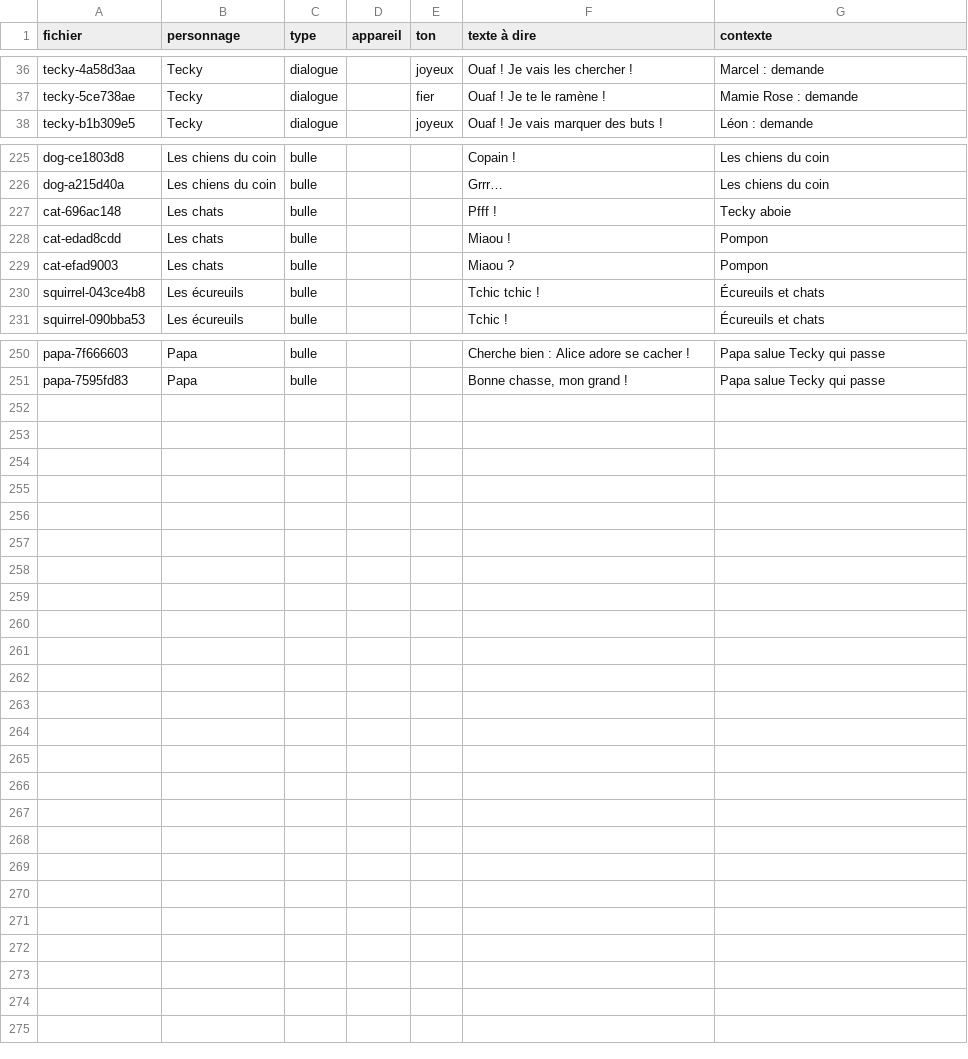
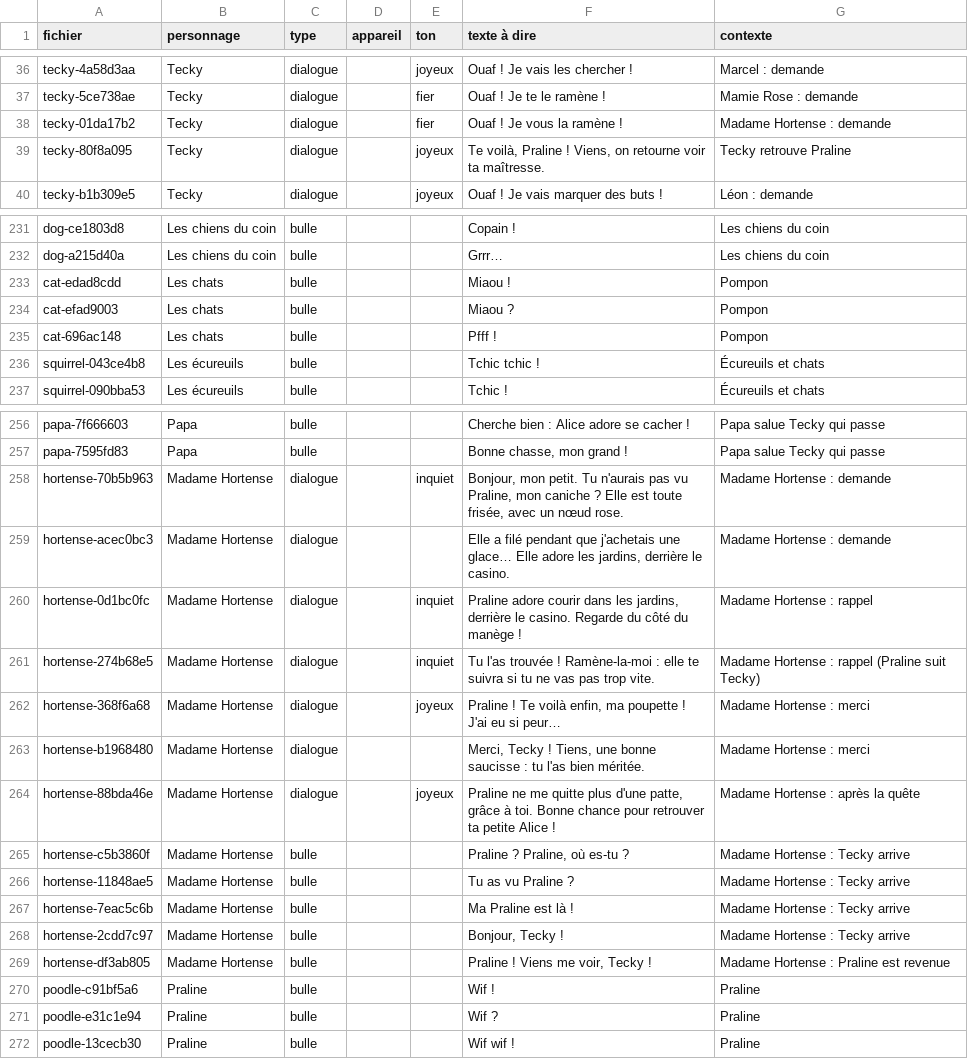
Before and after one commit to 3-14-Software/tecky-quest, a CSV file: voix/repliques.csv, drawn as a sheet; only a part is shown, gaps mark what is left out; the diff covers the shown part only.

```diff
--- a/voix/repliques.csv
+++ b/voix/repliques.csv
@@ -37,2 +37,4 @@ tecky-4a58d3aa;Tecky;dialogue;;joyeux;Ouaf ! Je vais les chercher !;Marcel : dem
 tecky-5ce738ae;Tecky;dialogue;;fier;Ouaf ! Je te le ramène !;Mamie Rose : demande
+tecky-01da17b2;Tecky;dialogue;;fier;Ouaf ! Je vous la ramène !;Madame Hortense : demande
+tecky-80f8a095;Tecky;dialogue;;joyeux;Te voilà, Praline ! Viens, on retourne voir ta maîtresse.;Tecky retrouve Praline
 tecky-b1b309e5;Tecky;dialogue;;joyeux;Ouaf ! Je vais marquer des buts !;Léon : demande
@@ -226,5 +232,5 @@ dog-ce1803d8;Les chiens du coin;bulle;;;Copain !;Les chiens du coin
 dog-a215d40a;Les chiens du coin;bulle;;;Grrr…;Les chiens du coin
-cat-696ac148;Les chats;bulle;;;Pfff !;Tecky aboie
 cat-edad8cdd;Les chats;bulle;;;Miaou !;Pompon
 cat-efad9003;Les chats;bulle;;;Miaou ?;Pompon
+cat-696ac148;Les chats;bulle;;;Pfff !;Pompon
 squirrel-043ce4b8;Les écureuils;bulle;;;Tchic tchic !;Écureuils et chats
@@ -251 +257,16 @@ papa-7f666603;Papa;bulle;;;Cherche bien : Alice adore se cacher !;Papa salue Tec
 papa-7595fd83;Papa;bulle;;;Bonne chasse, mon grand !;Papa salue Tecky qui passe
+hortense-70b5b963;Madame Hortense;dialogue;;inquiet;Bonjour, mon petit. Tu n'aurais pas vu Praline, mon caniche ? Elle est toute frisée, avec un nœud rose.;Madame Hortense : demande
+hortense-acec0bc3;Madame Hortense;dialogue;;;Elle a filé pendant que j'achetais une glace… Elle adore les jardins, derrière le casino.;Madame Hortense : demande
+hortense-0d1bc0fc;Madame Hortense;dialogue;;inquiet;Praline adore courir dans les jardins, derrière le casino. Regarde du côté du manège !;Madame Hortense : rappel
+hortense-274b68e5;Madame Hortense;dialogue;;inquiet;Tu l'as trouvée ! Ramène-la-moi : elle te suivra si tu ne vas pas trop vite.;Madame Hortense : rappel (Praline suit Tecky)
+hortense-368f6a68;Madame Hortense;dialogue;;joyeux;Praline ! Te voilà enfin, ma poupette ! J'ai eu si peur…;Madame Hortense : merci
+hortense-b1968480;Madame Hortense;dialogue;;;Merci, Tecky ! Tiens, une bonne saucisse : tu l'as bien méritée.;Madame Hortense : merci
+hortense-88bda46e;Madame Hortense;dialogue;;joyeux;Praline ne me quitte plus d'une patte, grâce à toi. Bonne chance pour retrouver ta petite Alice !;Madame Hortense : après la quête
+hortense-c5b3860f;Madame Hortense;bulle;;;Praline ? Praline, où es-tu ?;Madame Hortense : Tecky arrive
+hortense-11848ae5;Madame Hortense;bulle;;;Tu as vu Praline ?;Madame Hortense : Tecky arrive
+hortense-7eac5c6b;Madame Hortense;bulle;;;Ma Praline est là !;Madame Hortense : Tecky arrive
+hortense-2cdd7c97;Madame Hortense;bulle;;;Bonjour, Tecky !;Madame Hortense : Tecky arrive
+hortense-df3ab805;Madame Hortense;bulle;;;Praline ! Viens me voir, Tecky !;Madame Hortense : Praline est revenue
+poodle-c91bf5a6;Praline;bulle;;;Wif !;Praline
+poodle-e31c1e94;Praline;bulle;;;Wif ?;Praline
+poodle-13cecb30;Praline;bulle;;;Wif wif !;Praline
```
Also changed, not shown: 5 added rows, 1 removed row and 2 edited cells elsewhere in this file, 16 other files.
